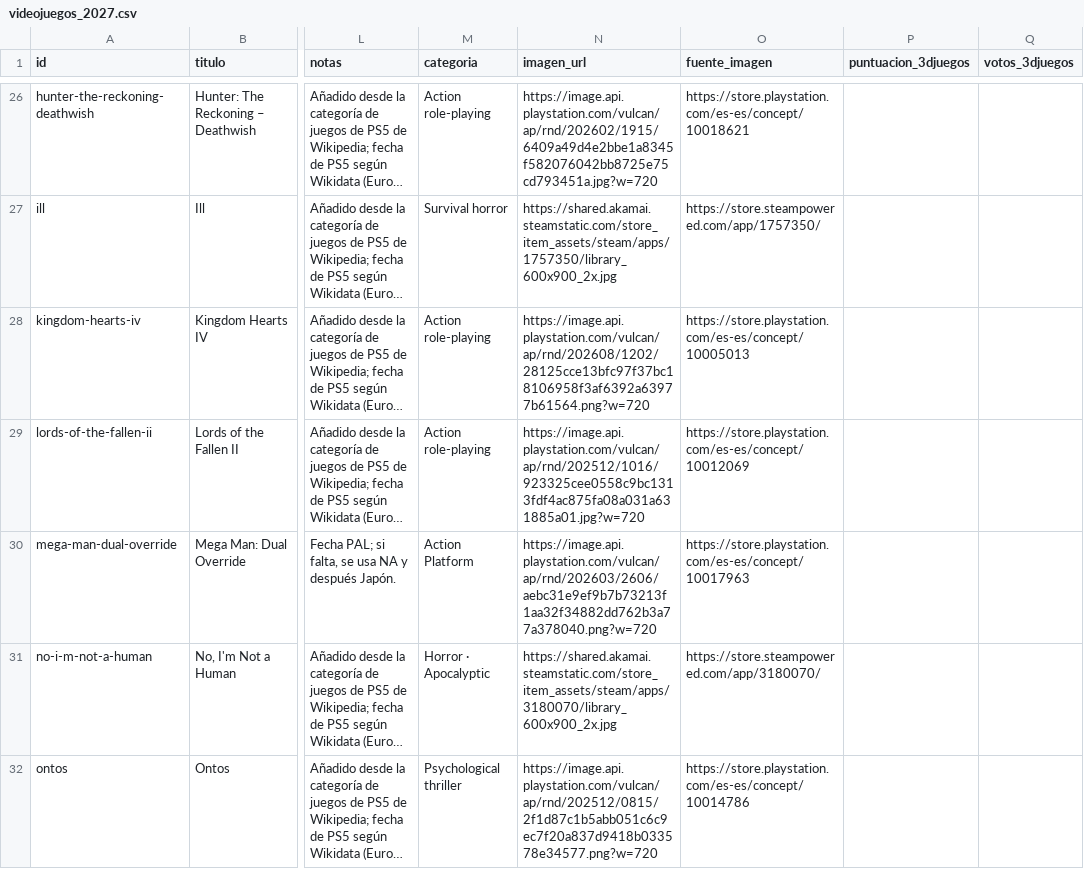
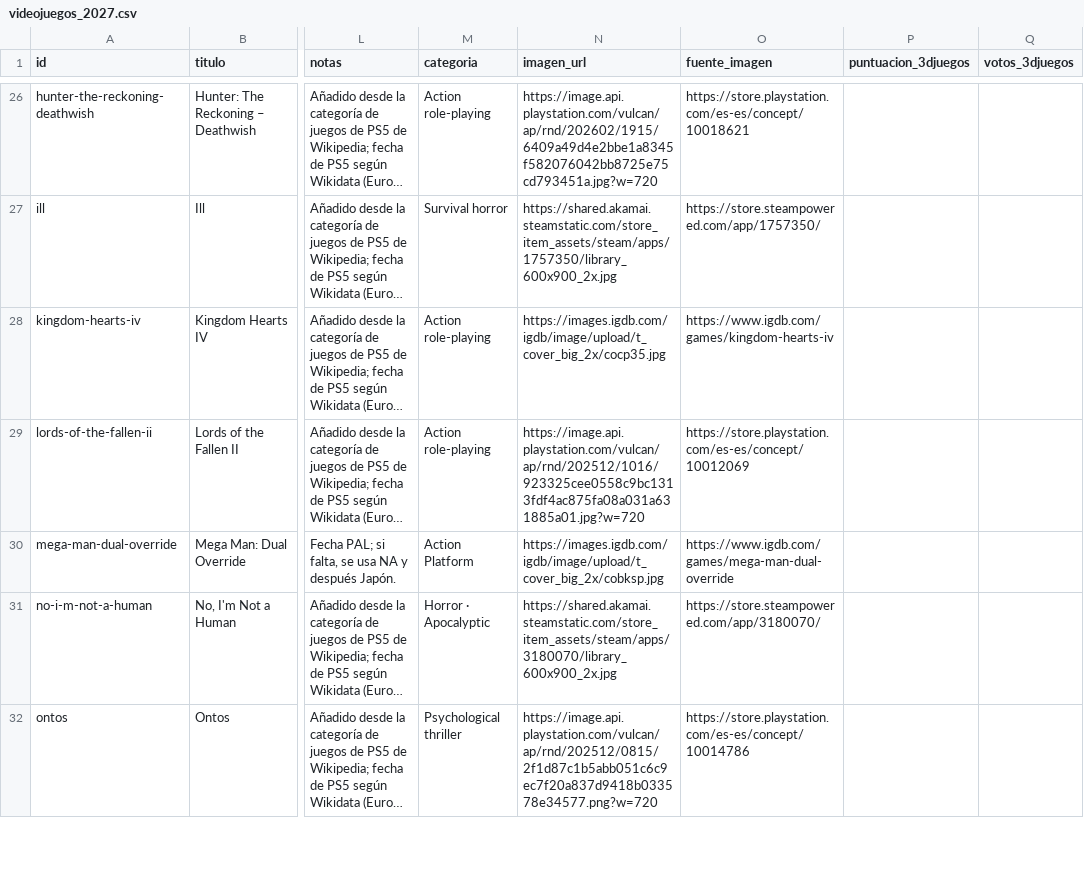
Before and after one commit to IgnacioEgea/clase_apis_python, a CSV file: api_videojuegos_portfolio/data/videojuegos/videojuegos_2027.csv, drawn as a sheet; only a part is shown, gaps mark what is left out; long unchanged cells end in …; the diff names each change by its address in the sheet, - before the commit and + after, or states it on an @@ line.

```diff
--- a/api_videojuegos_portfolio/data/videojuegos/videojuegos_2027.csv
+++ b/api_videojuegos_portfolio/data/videojuegos/videojuegos_2027.csv
-N28 (imagen_url): https://image.api.playstation.com/vulcan/ap/rnd/202608/1202/28125cce13bfc97f37bc18106958f3af6392a63977b61564.png?w=720
+N28 (imagen_url): https://images.igdb.com/igdb/image/upload/t_cover_big_2x/cocp35.jpg
-O28 (fuente_imagen): https://store.playstation.com/es-es/concept/10005013
+O28 (fuente_imagen): https://www.igdb.com/games/kingdom-hearts-iv
-N30 (imagen_url): https://image.api.playstation.com/vulcan/ap/rnd/202603/2606/aebc31e9ef9b7b73213f1aa32f34882dd762b3a77a378040.png?w=720
+N30 (imagen_url): https://images.igdb.com/igdb/image/upload/t_cover_big_2x/cobksp.jpg
-O30 (fuente_imagen): https://store.playstation.com/es-es/concept/10017963
+O30 (fuente_imagen): https://www.igdb.com/games/mega-man-dual-override
```
Also changed, not shown: api_videojuegos_portfolio/data/videojuegos/videojuegos_2026.csv, api_videojuegos_portfolio/data/videojuegos/videojuegos_sin_fecha.csv, 15 other files.
